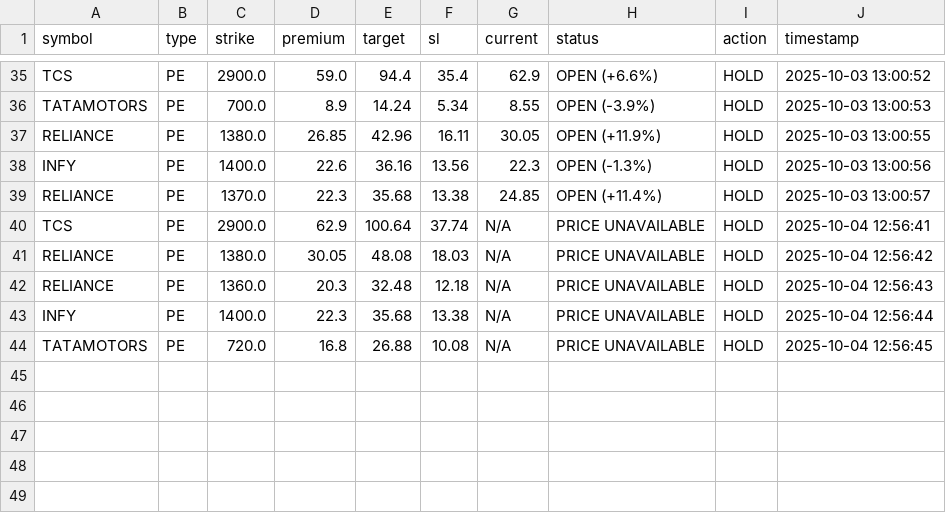
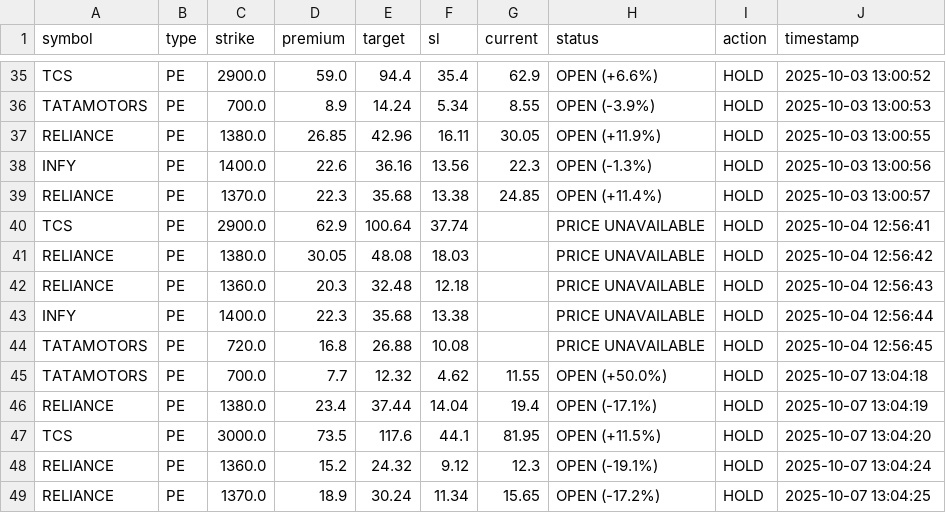
Before and after one commit to Vishalsnw/NIFTY_OPTIONS, a CSV file: all_history.csv, drawn as a sheet; only a part is shown, gaps mark what is left out.

```diff
--- a/all_history.csv
+++ b/all_history.csv
@@ -39,6 +39,11 @@ INFY,PE,1400.0,22.6,36.16,13.56,22.3,OPEN (-1.3%),HOLD,2025-10-03 13:00:56
 RELIANCE,PE,1370.0,22.3,35.68,13.38,24.85,OPEN (+11.4%),HOLD,2025-10-03 13:00:57
-TCS,PE,2900.0,62.9,100.64,37.74,N/A,PRICE UNAVAILABLE,HOLD,2025-10-04 12:56:41
-RELIANCE,PE,1380.0,30.05,48.08,18.03,N/A,PRICE UNAVAILABLE,HOLD,2025-10-04 12:56:42
-RELIANCE,PE,1360.0,20.3,32.48,12.18,N/A,PRICE UNAVAILABLE,HOLD,2025-10-04 12:56:43
-INFY,PE,1400.0,22.3,35.68,13.38,N/A,PRICE UNAVAILABLE,HOLD,2025-10-04 12:56:44
-TATAMOTORS,PE,720.0,16.8,26.88,10.08,N/A,PRICE UNAVAILABLE,HOLD,2025-10-04 12:56:45
+TCS,PE,2900.0,62.9,100.64,37.74,,PRICE UNAVAILABLE,HOLD,2025-10-04 12:56:41
+RELIANCE,PE,1380.0,30.05,48.08,18.03,,PRICE UNAVAILABLE,HOLD,2025-10-04 12:56:42
+RELIANCE,PE,1360.0,20.3,32.48,12.18,,PRICE UNAVAILABLE,HOLD,2025-10-04 12:56:43
+INFY,PE,1400.0,22.3,35.68,13.38,,PRICE UNAVAILABLE,HOLD,2025-10-04 12:56:44
+TATAMOTORS,PE,720.0,16.8,26.88,10.08,,PRICE UNAVAILABLE,HOLD,2025-10-04 12:56:45
+TATAMOTORS,PE,700.0,7.7,12.32,4.62,11.55,OPEN (+50.0%),HOLD,2025-10-07 13:04:18
+RELIANCE,PE,1380.0,23.4,37.44,14.04,19.4,OPEN (-17.1%),HOLD,2025-10-07 13:04:19
+TCS,PE,3000.0,73.5,117.6,44.1,81.95,OPEN (+11.5%),HOLD,2025-10-07 13:04:20
+RELIANCE,PE,1360.0,15.2,24.32,9.12,12.3,OPEN (-19.1%),HOLD,2025-10-07 13:04:24
+RELIANCE,PE,1370.0,18.9,30.24,11.34,15.65,OPEN (-17.2%),HOLD,2025-10-07 13:04:25
```
